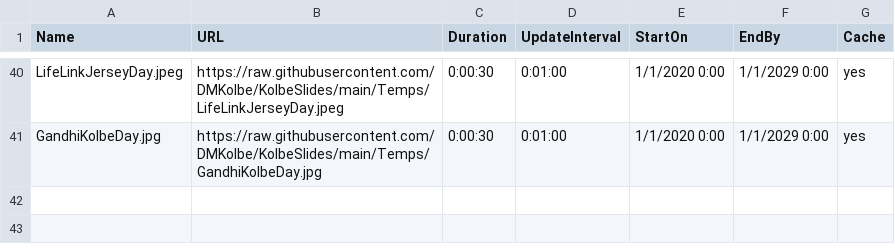
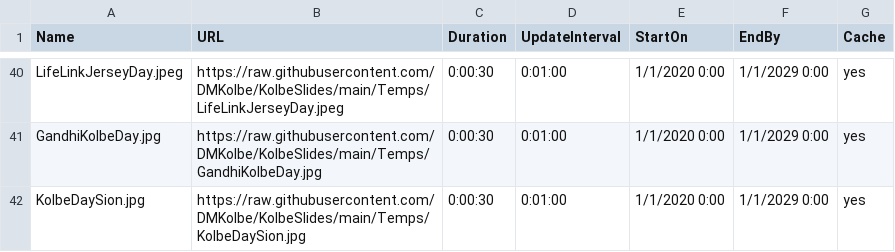
Before and after one commit to DMKolbe/KolbeSlides, a CSV file: Slides.csv, drawn as a sheet; only a part is shown, gaps mark what is left out.

Commit message:
Update Slides.csv

```diff
--- a/Slides.csv
+++ b/Slides.csv
@@ -41 +41,2 @@ LifeLinkJerseyDay.jpeg,https://raw.githubusercontent.com/DMKolbe/KolbeSlides/mai
 GandhiKolbeDay.jpg,https://raw.githubusercontent.com/DMKolbe/KolbeSlides/main/Temps/GandhiKolbeDay.jpg,0:00:30,0:01:00,1/1/2020 0:00,1/1/2029 0:00,yes
+KolbeDaySion.jpg,https://raw.githubusercontent.com/DMKolbe/KolbeSlides/main/Temps/KolbeDaySion.jpg,0:00:30,0:01:00,1/1/2020 0:00,1/1/2029 0:00,yes
```
